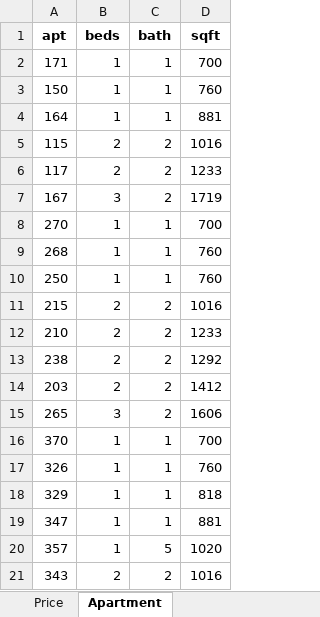
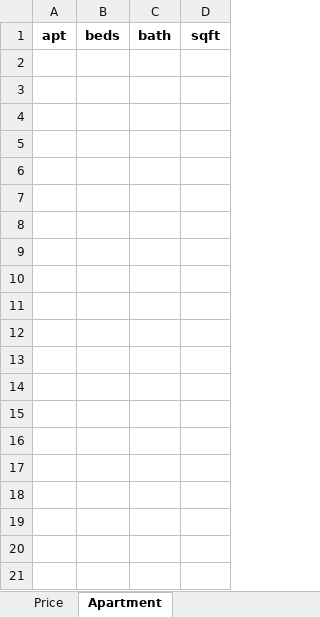
Before and after one commit to hoerstl/ApartmentPriceTracker, an Excel workbook: Galatyn Station.xlsx, sheet Apartment, drawn as a sheet; only a part is shown; values as stored, in another font and other column widths than the file's, no borders; the diff covers the shown part only; the diff names each change by its address in the sheet, - before the commit and + after, or states it on an @@ line.

```diff
--- a/Galatyn Station.xlsx (sheet Apartment)
+++ b/Galatyn Station.xlsx (sheet Apartment)
-row 2: 171 | 1 | 1 | 700
-row 3: 150 | 1 | 1 | 760
-row 4: 164 | 1 | 1 | 881
-row 5: 115 | 2 | 2 | 1016
-row 6: 117 | 2 | 2 | 1233
-row 7: 167 | 3 | 2 | 1719
-row 8: 270 | 1 | 1 | 700
-row 9: 268 | 1 | 1 | 760
-row 10: 250 | 1 | 1 | 760
-row 11: 215 | 2 | 2 | 1016
-row 12: 210 | 2 | 2 | 1233
-row 13: 238 | 2 | 2 | 1292
-row 14: 203 | 2 | 2 | 1412
-row 15: 265 | 3 | 2 | 1606
-row 16: 370 | 1 | 1 | 700
-row 17: 326 | 1 | 1 | 760
-row 18: 329 | 1 | 1 | 818
-row 19: 347 | 1 | 1 | 881
-row 20: 357 | 1 | 5 | 1020
-row 21: 343 | 2 | 2 | 1016
```
Also changed, not shown: 17 removed rows elsewhere in this sheet, sheet Price, 1 other file.
